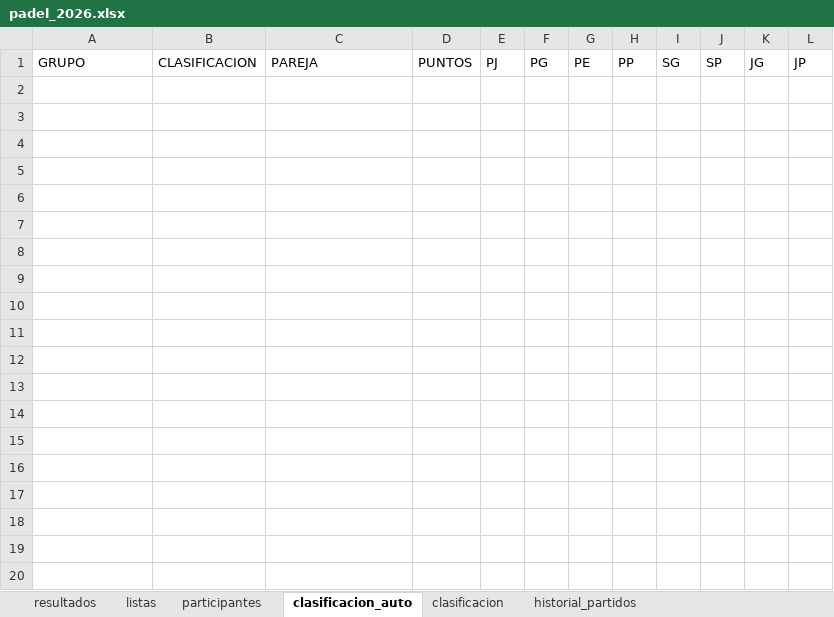
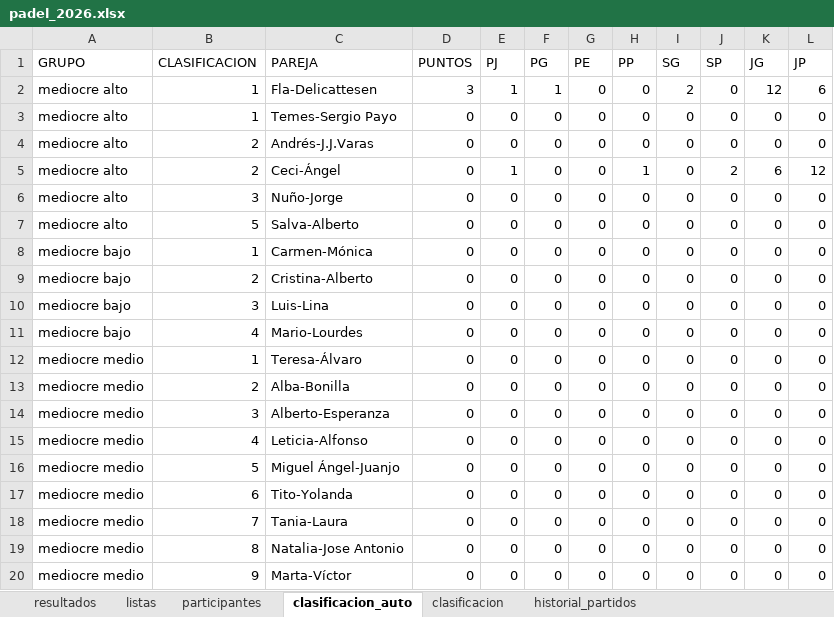
Before and after one commit to lcalle268/campeonato-padel-2026-2027, an Excel workbook: padel_2026.xlsx, sheet clasificacion_auto, drawn as a sheet; values as stored, in another font and other column widths than the file's, no borders; the diff names each change by its address in the sheet, - before the commit and + after, or states it on an @@ line.

Commit message:
Add files via upload

```diff
--- a/padel_2026.xlsx (sheet clasificacion_auto)
+++ b/padel_2026.xlsx (sheet clasificacion_auto)
+row 2: mediocre alto | 1 | Fla-Delicattesen | 3 | 1 | 1 | 0 | 0 | 2 | 0 | 12 | 6
+row 3: mediocre alto | 1 | Temes-Sergio Payo | 0 | 0 | 0 | 0 | 0 | 0 | 0 | 0 | 0
+row 4: mediocre alto | 2 | Andrés-J.J.Varas | 0 | 0 | 0 | 0 | 0 | 0 | 0 | 0 | 0
+row 5: mediocre alto | 2 | Ceci-Ángel | 0 | 1 | 0 | 0 | 1 | 0 | 2 | 6 | 12
+row 6: mediocre alto | 3 | Nuño-Jorge | 0 | 0 | 0 | 0 | 0 | 0 | 0 | 0 | 0
+row 7: mediocre alto | 5 | Salva-Alberto | 0 | 0 | 0 | 0 | 0 | 0 | 0 | 0 | 0
+row 8: mediocre bajo | 1 | Carmen-Mónica | 0 | 0 | 0 | 0 | 0 | 0 | 0 | 0 | 0
+row 9: mediocre bajo | 2 | Cristina-Alberto | 0 | 0 | 0 | 0 | 0 | 0 | 0 | 0 | 0
+row 10: mediocre bajo | 3 | Luis-Lina | 0 | 0 | 0 | 0 | 0 | 0 | 0 | 0 | 0
+row 11: mediocre bajo | 4 | Mario-Lourdes | 0 | 0 | 0 | 0 | 0 | 0 | 0 | 0 | 0
+row 12: mediocre medio | 1 | Teresa-Álvaro | 0 | 0 | 0 | 0 | 0 | 0 | 0 | 0 | 0
+row 13: mediocre medio | 2 | Alba-Bonilla | 0 | 0 | 0 | 0 | 0 | 0 | 0 | 0 | 0
+row 14: mediocre medio | 3 | Alberto-Esperanza | 0 | 0 | 0 | 0 | 0 | 0 | 0 | 0 | 0
+row 15: mediocre medio | 4 | Leticia-Alfonso | 0 | 0 | 0 | 0 | 0 | 0 | 0 | 0 | 0
+row 16: mediocre medio | 5 | Miguel Ángel-Juanjo | 0 | 0 | 0 | 0 | 0 | 0 | 0 | 0 | 0
+row 17: mediocre medio | 6 | Tito-Yolanda | 0 | 0 | 0 | 0 | 0 | 0 | 0 | 0 | 0
+row 18: mediocre medio | 7 | Tania-Laura | 0 | 0 | 0 | 0 | 0 | 0 | 0 | 0 | 0
+row 19: mediocre medio | 8 | Natalia-Jose Antonio | 0 | 0 | 0 | 0 | 0 | 0 | 0 | 0 | 0
+row 20: mediocre medio | 9 | Marta-Víctor | 0 | 0 | 0 | 0 | 0 | 0 | 0 | 0 | 0
```
Also changed, not shown: sheet clasificacion.
